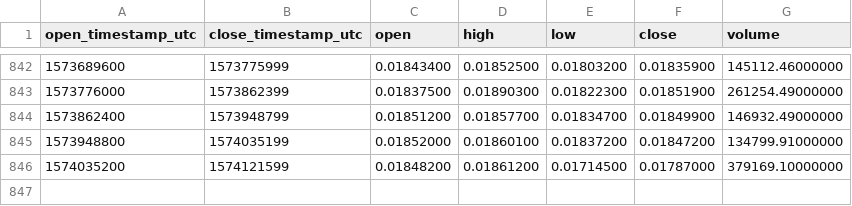
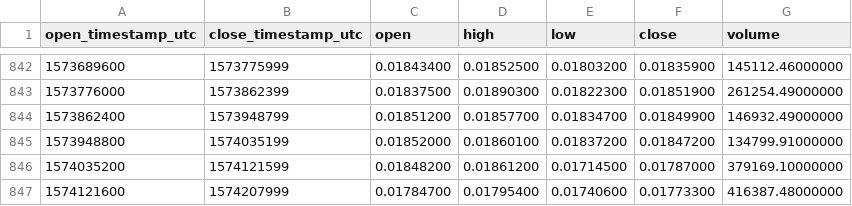
Before and after one commit to cryptobigbro/binance-EOSETH, a CSV file: binance-EOSETH-1d.csv, drawn as a sheet; only a part is shown, gaps mark what is left out; the diff names each change by its address in the sheet, - before the commit and + after, or states it on an @@ line.

Commit message:
Update OHLCV data.

```diff
--- a/binance-EOSETH-1d.csv
+++ b/binance-EOSETH-1d.csv
+row 847: 1574121600 | 1574207999 | 0.01784700 | 0.01795400 | 0.01740600 | 0.01773300 | 416387.48000000
```
Also changed, not shown: 1 other file.
